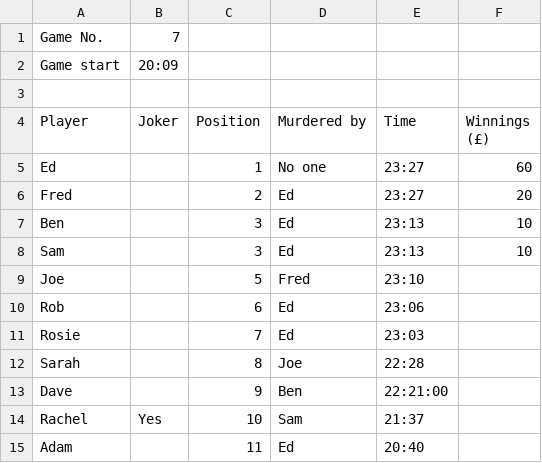
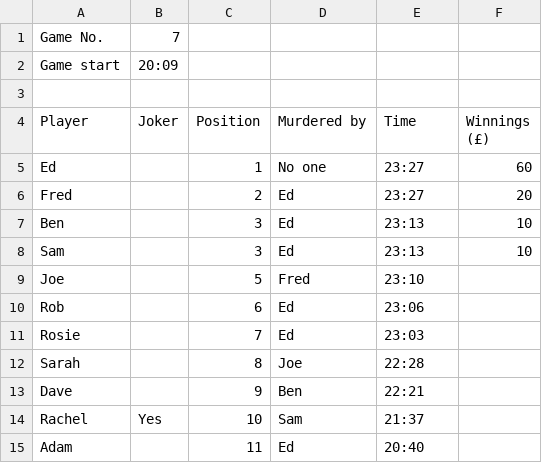
Before and after one commit to DrBenjaminPFlynn/Deep-Burn-Poker-2024-2025, a CSV file: Results/Game07.csv, drawn as a sheet.

Commit message:
Game007 Update - fix of table error

```diff
--- a/Results/Game07.csv
+++ b/Results/Game07.csv
@@ -12,3 +12,3 @@ Rosie,,7,Ed,23:03,
 Sarah,,8,Joe,22:28,
-Dave,,9,Ben,22:21:00,
+Dave,,9,Ben,22:21,
 Rachel,Yes,10,Sam,21:37,
```
Also changed, not shown: 2 other files.
